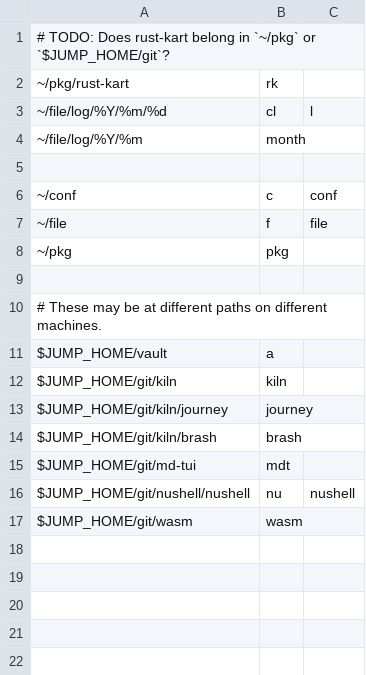
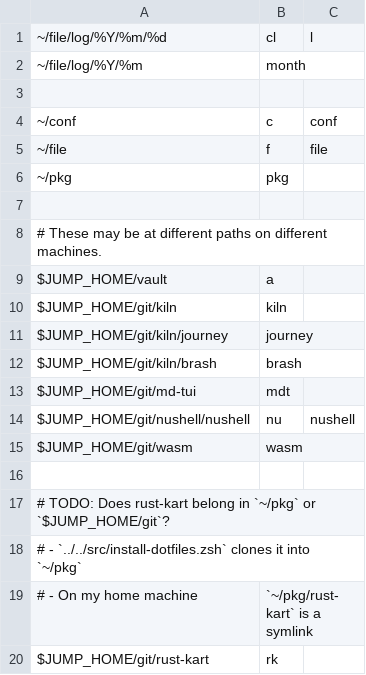
Before and after one commit to jeffs/conf, a CSV file: etc/jump/targets.csv, drawn as a sheet.

Commit message:
Tweak jump target for rust-kart

```diff
--- a/etc/jump/targets.csv
+++ b/etc/jump/targets.csv
@@ -1,3 +1 @@
-# TODO: Does rust-kart belong in `~/pkg` or `$JUMP_HOME/git`?
-~/pkg/rust-kart,rk
 ~/file/log/%Y/%m/%d,cl,l
@@ -17 +15,6 @@ $JUMP_HOME/git/nushell/nushell,nu,nushell
 $JUMP_HOME/git/wasm,wasm
+
+# TODO: Does rust-kart belong in `~/pkg` or `$JUMP_HOME/git`?
+#  - `../../src/install-dotfiles.zsh` clones it into `~/pkg`
+#  - On my home machine, `~/pkg/rust-kart` is a symlink
+$JUMP_HOME/git/rust-kart,rk
```
